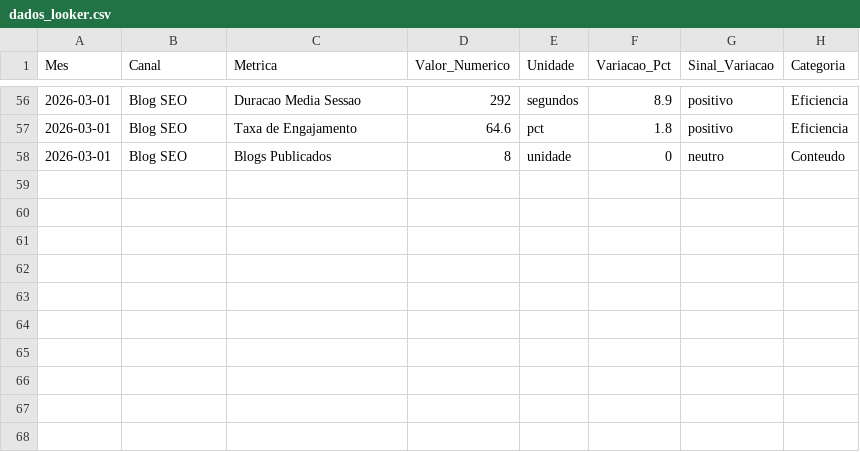
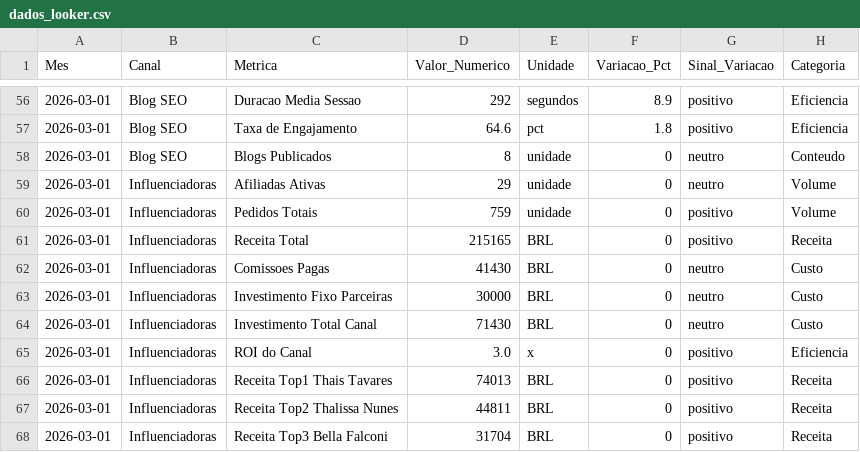
Before and after one commit to agenciammarcela-ctrl/melecto, a CSV file: reports/maxme-bio/marco-2026/looker/dados_looker.csv, drawn as a sheet; only a part is shown, gaps mark what is left out; the diff names each change by its address in the sheet, - before the commit and + after, or states it on an @@ line.

```diff
--- a/reports/maxme-bio/marco-2026/looker/dados_looker.csv
+++ b/reports/maxme-bio/marco-2026/looker/dados_looker.csv
+row 59: 2026-03-01 | Influenciadoras | Afiliadas Ativas | 29 | unidade | 0 | neutro | Volume
+row 60: 2026-03-01 | Influenciadoras | Pedidos Totais | 759 | unidade | 0 | positivo | Volume
+row 61: 2026-03-01 | Influenciadoras | Receita Total | 215165 | BRL | 0 | positivo | Receita
+row 62: 2026-03-01 | Influenciadoras | Comissoes Pagas | 41430 | BRL | 0 | neutro | Custo
+row 63: 2026-03-01 | Influenciadoras | Investimento Fixo Parceiras | 30000 | BRL | 0 | neutro | Custo
+row 64: 2026-03-01 | Influenciadoras | Investimento Total Canal | 71430 | BRL | 0 | neutro | Custo
+row 65: 2026-03-01 | Influenciadoras | ROI do Canal | 3.0 | x | 0 | positivo | Eficiencia
+row 66: 2026-03-01 | Influenciadoras | Receita Top1 Thais Tavares | 74013 | BRL | 0 | positivo | Receita
+row 67: 2026-03-01 | Influenciadoras | Receita Top2 Thalissa Nunes | 44811 | BRL | 0 | positivo | Receita
+row 68: 2026-03-01 | Influenciadoras | Receita Top3 Bella Falconi | 31704 | BRL | 0 | positivo | Receita
```
Also changed, not shown: 1 other file.
